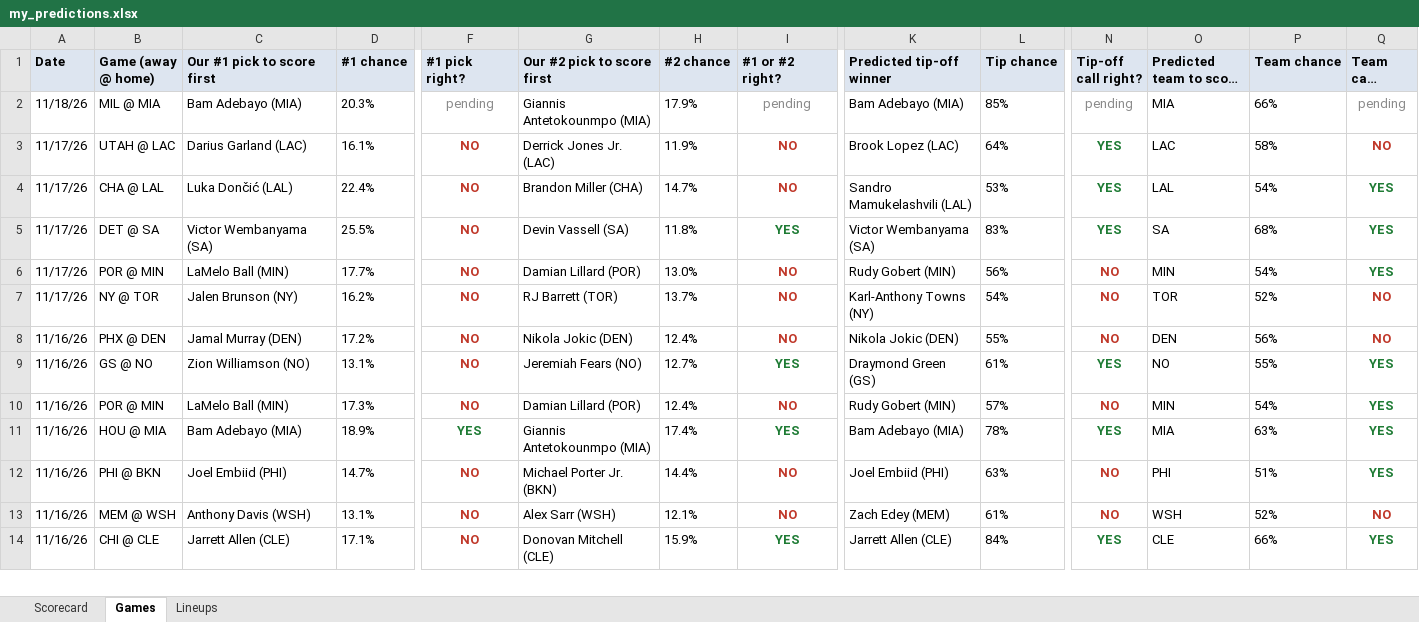
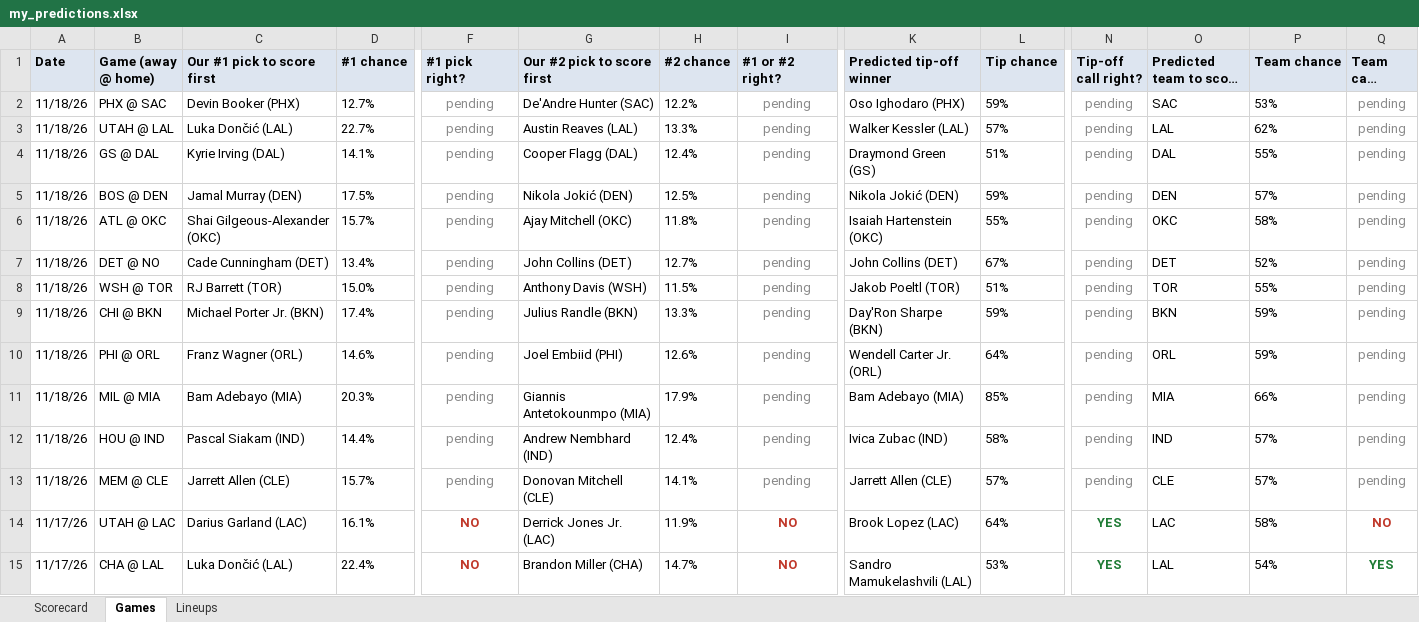
Before and after one commit to SolomonKhalili/First_Basket, an Excel workbook: my_predictions.xlsx, sheet Games, drawn as a sheet; only a part is shown, gaps mark what is left out; the shorter side is filled out with more unchanged rows; long unchanged cells end in …; values as stored, in another font and other column widths than the file's, no borders; rows hold the shown columns only; the diff names each change by its address in the sheet, - before the commit and + after, or states it on an @@ line.

```diff
--- a/my_predictions.xlsx (sheet Games)
+++ b/my_predictions.xlsx (sheet Games)
+row 2: 11/18/26 | PHX @ SAC | Devin Booker (PHX) | 12.7% | pending | De'Andre Hunter (SAC) | 12.2% | pending | Oso Ighodaro (PHX) | 59% | pending | SAC | 53% | pending
+row 3: 11/18/26 | UTAH @ LAL | Luka Dončić (LAL) | 22.7% | pending | Austin Reaves (LAL) | 13.3% | pending | Walker Kessler (LAL) | 57% | pending | LAL | 62% | pending
+row 4: 11/18/26 | GS @ DAL | Kyrie Irving (DAL) | 14.1% | pending | Cooper Flagg (DAL) | 12.4% | pending | Draymond Green (GS) | 51% | pending | DAL | 55% | pending
+row 5: 11/18/26 | BOS @ DEN | Jamal Murray (DEN) | 17.5% | pending | Nikola Jokić (DEN) | 12.5% | pending | Nikola Jokić (DEN) | 59% | pending | DEN | 57% | pending
+row 6: 11/18/26 | ATL @ OKC | Shai Gilgeous-Alexander (OKC) | 15.7% | pending | Ajay Mitchell (OKC) | 11.8% | pending | Isaiah Hartenstein (OKC) | 55% | pending | OKC | 58% | pending
+row 7: 11/18/26 | DET @ NO | Cade Cunningham (DET) | 13.4% | pending | John Collins (DET) | 12.7% | pending | John Collins (DET) | 67% | pending | DET | 52% | pending
+row 8: 11/18/26 | WSH @ TOR | RJ Barrett (TOR) | 15.0% | pending | Anthony Davis (WSH) | 11.5% | pending | Jakob Poeltl (TOR) | 51% | pending | TOR | 55% | pending
+row 9: 11/18/26 | CHI @ BKN | Michael Porter Jr. (BKN) | 17.4% | pending | Julius Randle (BKN) | 13.3% | pending | Day'Ron Sharpe (BKN) | 59% | pending | BKN | 59% | pending
+row 10: 11/18/26 | PHI @ ORL | Franz Wagner (ORL) | 14.6% | pending | Joel Embiid (PHI) | 12.6% | pending | Wendell Carter Jr. (ORL) | 64% | pending | ORL | 59% | pending
+row 12: 11/18/26 | HOU @ IND | Pascal Siakam (IND) | 14.4% | pending | Andrew Nembhard (IND) | 12.4% | pending | Ivica Zubac (IND) | 58% | pending | IND | 57% | pending
+row 13: 11/18/26 | MEM @ CLE | Jarrett Allen (CLE) | 15.7% | pending | Donovan Mitchell (CLE) | 14.1% | pending | Jarrett Allen (CLE) | 57% | pending | CLE | 57% | pending
```
Also changed, not shown: sheet Lineups, sheet Scorecard, 6 other files.
